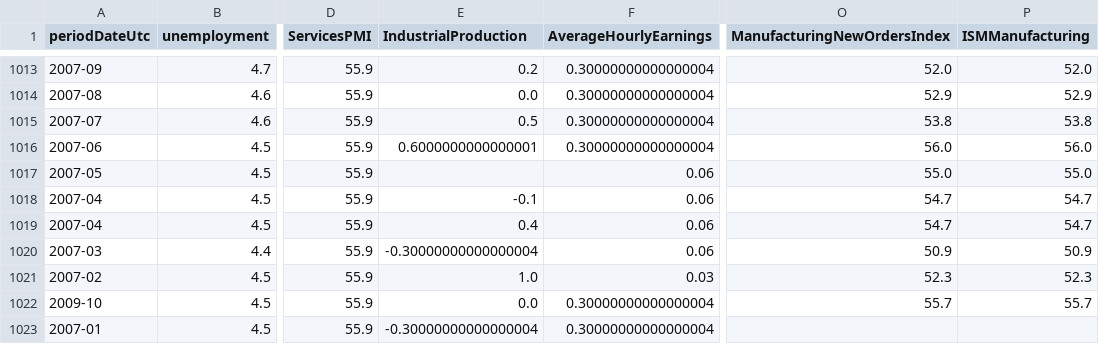
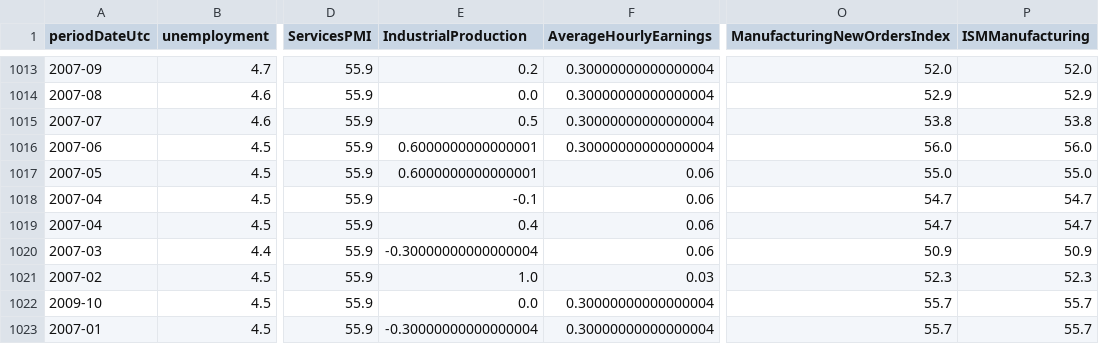
Before and after one commit to Suraj6E/RegressionAnalysis_USD, a CSV file: data/combined_data.csv, drawn as a sheet; only a part is shown, gaps mark what is left out; the diff names each change by its address in the sheet, - before the commit and + after, or states it on an @@ line.

Commit message:
data cleanup and linear regression calculagted

```diff
--- a/data/combined_data.csv
+++ b/data/combined_data.csv
-E1017 (IndustrialProduction): (empty)
+E1017 (IndustrialProduction): 0.6000000000000001
-O1023 (ManufacturingNewOrdersIndex): (empty)
+O1023 (ManufacturingNewOrdersIndex): 55.7
-P1023 (ISMManufacturing): (empty)
+P1023 (ISMManufacturing): 55.7
```
Also changed, not shown: 1 other file.
